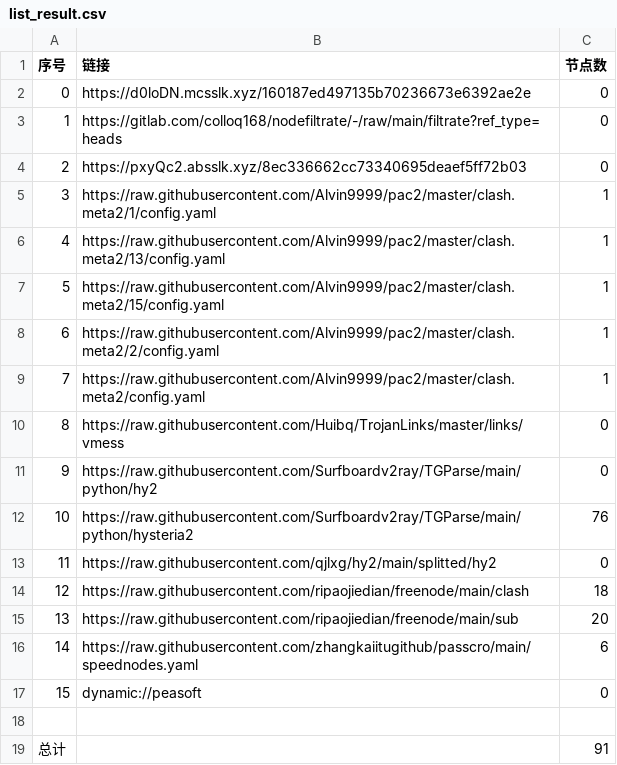
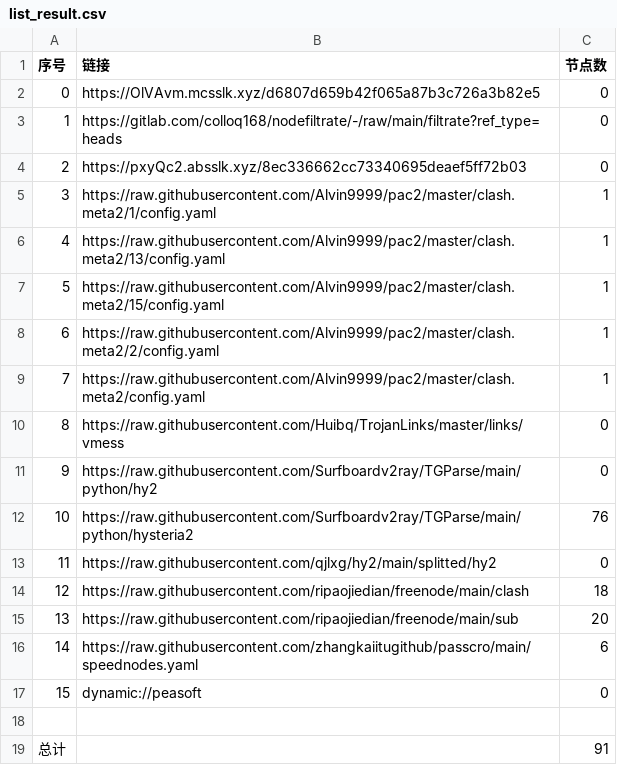
Before and after one commit to leo-qin815/AutoMergePublicNodes, a CSV file: list_result.csv, drawn as a sheet.

```diff
--- a/list_result.csv
+++ b/list_result.csv
@@ -1,3 +1,3 @@
 序号,链接,节点数
-0,https://d0loDN.mcsslk.xyz/160187ed497135b70236673e6392ae2e,0
+0,https://OlVAvm.mcsslk.xyz/d6807d659b42f065a87b3c726a3b82e5,0
 1,https://gitlab.com/colloq168/nodefiltrate/-/raw/main/filtrate?ref_type=heads,0
```
Also changed, not shown: 5 other files.
